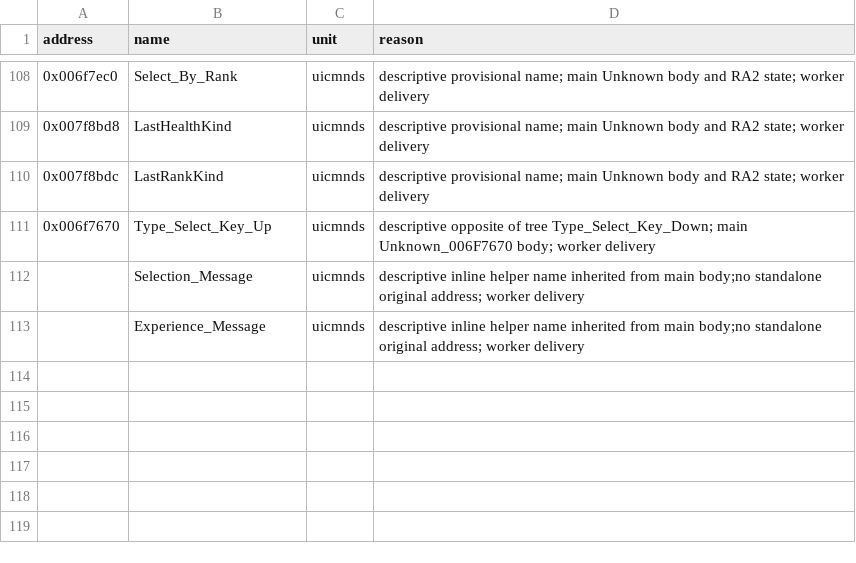
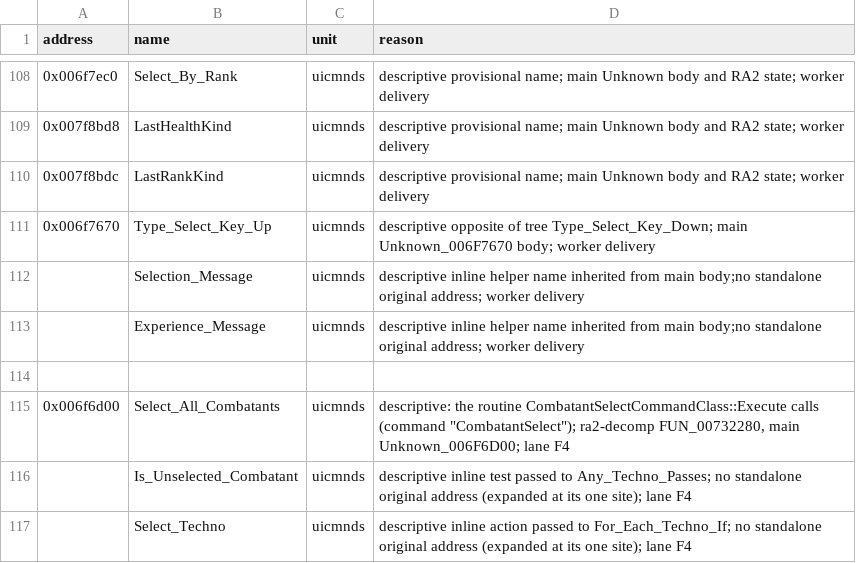
Before and after one commit to meastes/redalert2-decomp, a CSV file: rebuild/manifest/provisional_names.csv, drawn as a sheet; only a part is shown, gaps mark what is left out; the diff names each change by its address in the sheet, - before the commit and + after, or states it on an @@ line.

```diff
--- a/rebuild/manifest/provisional_names.csv
+++ b/rebuild/manifest/provisional_names.csv
+row 114: (empty)
+row 115: 0x006f6d00 | Select_All_Combatants | uicmnds | descriptive: the routine CombatantSelectCommandClass::Execute calls (command "CombatantSelect"); ra2-decomp FUN_00732280, main Unknown_006F6D00; lane F4
+row 116:  | Is_Unselected_Combatant | uicmnds | descriptive inline test passed to Any_Techno_Passes; no standalone original address (expanded at its one site); lane F4
+row 117:  | Select_Techno | uicmnds | descriptive inline action passed to For_Each_Techno_If; no standalone original address (expanded at its one site); lane F4
```
Also changed, not shown: rebuild/manifest/progress.csv, rebuild/manifest/symbols.csv, 32 other files.
